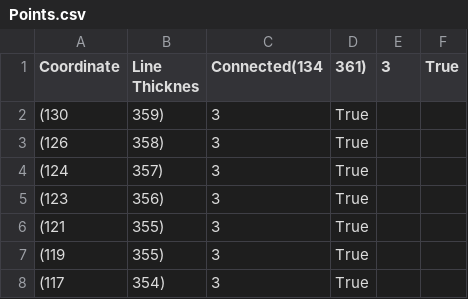
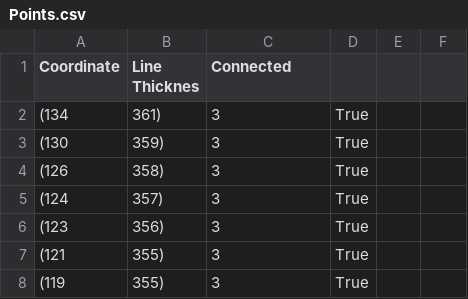
Before and after one commit to KenniBlank/scratch-pad, a CSV file: Data/Points.csv, drawn as a sheet; only a part is shown; the shorter side is filled out with more unchanged rows.

```diff
--- a/Data/Points.csv
+++ b/Data/Points.csv
@@ -1,2 +1,3 @@
-Coordinate, Line Thicknes, Connected(134, 361), 3, True
+Coordinate, Line Thicknes, Connected
+(134, 361), 3, True
 (130, 359), 3, True
```
Also changed, not shown: 4 other files.
